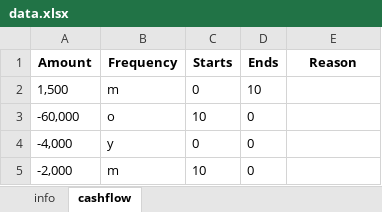
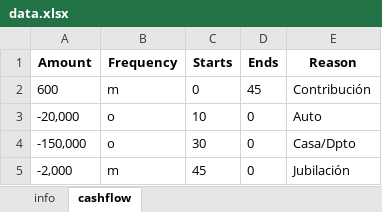
Before and after one commit to mishakura/quant, an Excel workbook: montecarlo/data.xlsx, sheet cashflow, drawn as a sheet; values as stored, in another font and other column widths than the file's, no borders; removed rows and columns are numbered as before the commit, all else as after; the diff names each change by its address in the sheet, - before the commit and + after, or states it on an @@ line.

```diff
--- a/montecarlo/data.xlsx (sheet cashflow)
+++ b/montecarlo/data.xlsx (sheet cashflow)
-row 2: 1,500 | m | 0 | 10
+row 2: 600 | m | 0 | 45 | Contribución
-A3 (Amount): -60,000
+A3 (Amount): -20,000
-E3 (Reason): (empty)
+E3 (Reason): Auto
-row 4: -4,000 | y | 0 | 0
+row 4: -150,000 | o | 30 | 0 | Casa/Dpto
-C5 (Starts): 10
+C5 (Starts): 45
-E5 (Reason): (empty)
+E5 (Reason): Jubilación
```
Also changed, not shown: sheet info, 1 other file.
